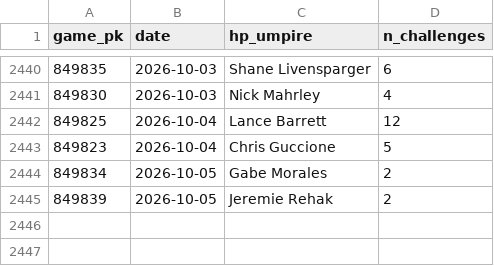
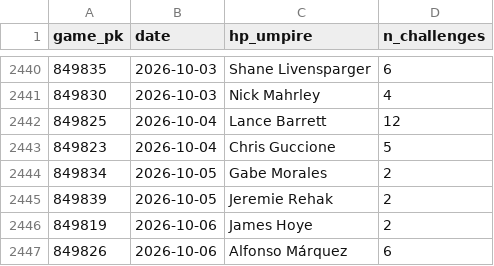
Before and after one commit to jasonbhorne/abs-tracker, a CSV file: data/processed_games.csv, drawn as a sheet; only a part is shown, gaps mark what is left out.

```diff
--- a/data/processed_games.csv
+++ b/data/processed_games.csv
@@ -2445 +2445,3 @@ game_pk,date,hp_umpire,n_challenges
 849839,2026-10-05,Jeremie Rehak,2
+849819,2026-10-06,James Hoye,2
+849826,2026-10-06,Alfonso Márquez,6
```
Also changed, not shown: data/team_timeseries.csv, 2 other files.
